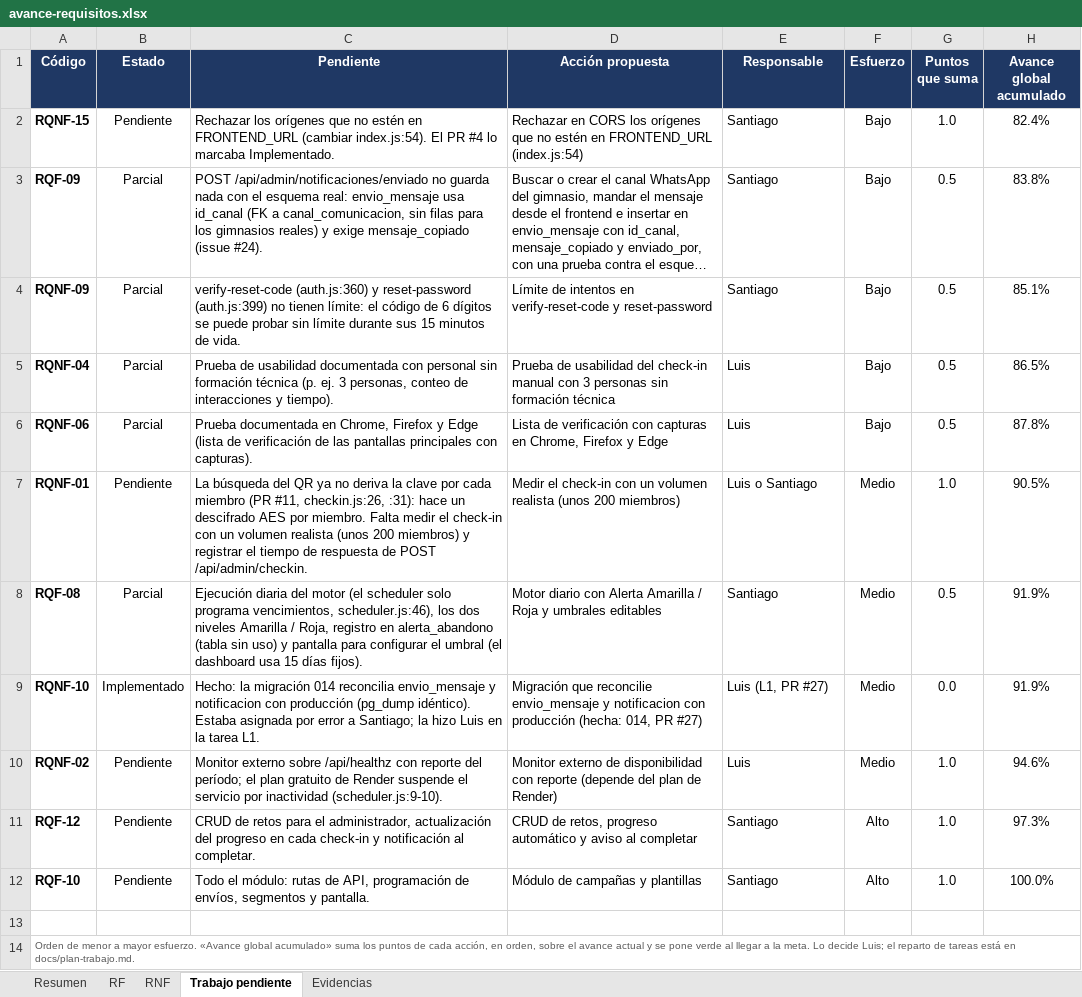
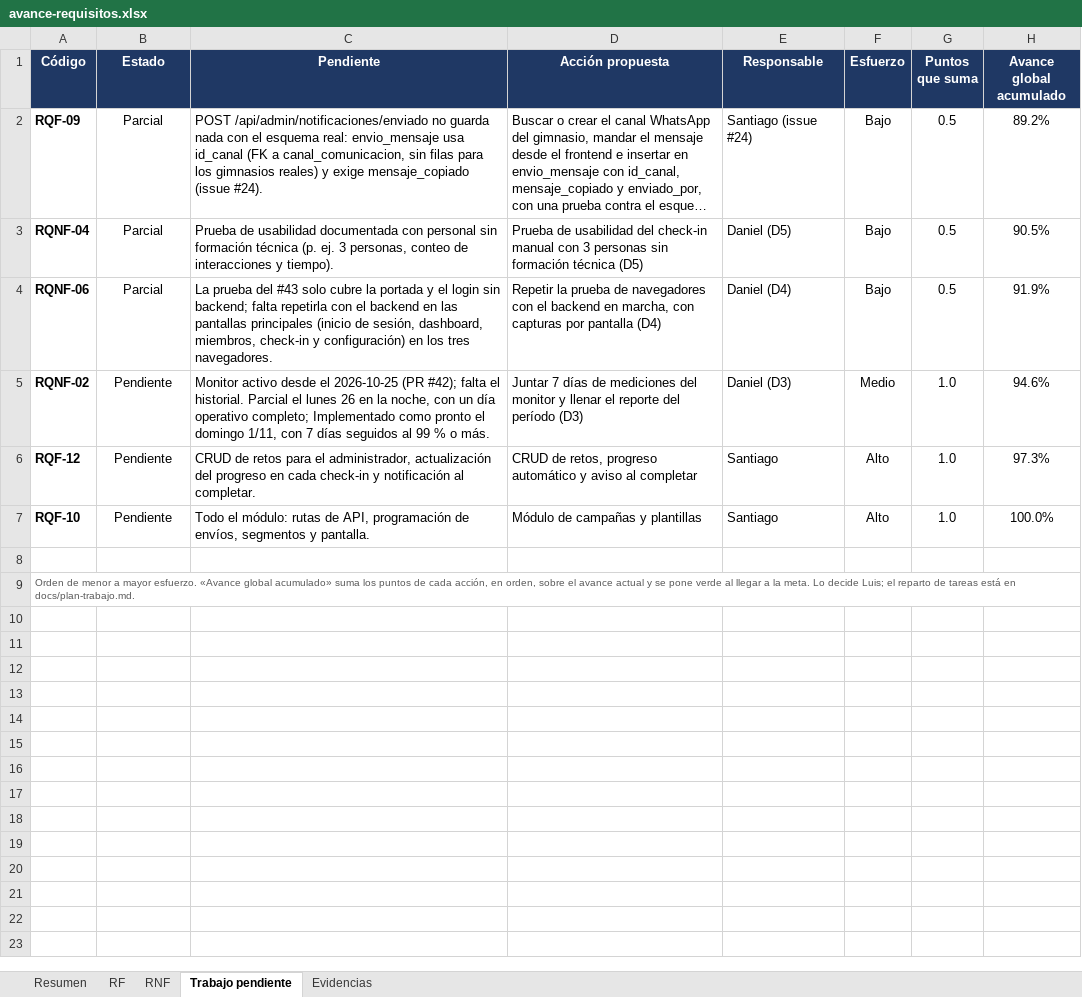
Before and after one commit to Luis140721/Proyecto_Fitloyalty, an Excel workbook: docs/avance-requisitos.xlsx, sheet Trabajo pendiente, drawn as a sheet; long unchanged cells end in …; values as stored, in another font and other column widths than the file's, no borders; conditional formats not drawn; removed rows and columns are numbered as before the commit, all else as after; the diff names each change by its address in the sheet, - before the commit and + after, or states it on an @@ line.

Commit message:
docs(avance): RQF-08, RQNF-01, RQNF-15 y RQNF-09 Implementados en el Excel (87,8 %)
- RQF-08 (PR #39), decision de Luis, con sus observaciones (campana del
  job diario, Render a las 8:00, tres calculos de en riesgo, dias en UTC).
- RQNF-01 (PR #40): check-in con 200 miembros, p95 de milisegundos.
- RQNF-15 y RQNF-09 (PR #28): 403 CORS_BLOCKED y tres limitadores; regla
  de no poner previews en FRONTEND_URL (buildAcceptUrl).
- RQNF-07 cierra la observacion del CI (PR #41); RQNF-02 con el monitor
  activo y su calendario (PR #42); RQNF-06 con la evidencia del #43.
- RQF-13 y RQF-14: el monitor mantiene despierto a Render en horario.
- RQF-22 y RQF-17: el #28 agrega los limites de intentos que faltaban.
- Trabajo pendiente: quedan RQF-09, RQNF-04, RQNF-06, RQNF-02, RQF-12 y
  RQF-10; RQF-09 y RQNF-04 pasan el 90 %.

Editado con Excel por COM. Avance: 32,5 de 37 = 87,8 % (RF 88,6 %, RNF 86,7 %).

```diff
--- a/docs/avance-requisitos.xlsx (sheet Trabajo pendiente)
+++ b/docs/avance-requisitos.xlsx (sheet Trabajo pendiente)
-row 2: RQNF-15 | Pendiente | Rechazar los orígenes que no estén en FRONTEND_URL (cambiar index.js:54). El PR #4 lo marcaba Implementado. | Rechazar en CORS los orígenes que no estén en FRONTEND_URL (index.js:54) | Santiago | Bajo | 1.0 | 82.4%
-E2 (Responsable): Santiago
+E2 (Responsable): Santiago (issue #24)
-H2 (Avance global acumulado): 83.8%
+H2 (Avance global acumulado): 89.2%
-row 4: RQNF-09 | Parcial | verify-reset-code (auth.js:360) y reset-password (auth.js:399) no tienen límite: el código de 6 dígitos se puede probar sin límite durante sus 15 minutos de vida. | Límite de intentos en verify-reset-code y reset-password | Santiago | Bajo | 0.5 | 85.1%
-D3 (Acción propuesta): …formación técnica
+D3 (Acción propuesta): …formación técnica (D5)
-E3 (Responsable): Luis
+E3 (Responsable): Daniel (D5)
-H3 (Avance global acumulado): 86.5%
+H3 (Avance global acumulado): 90.5%
-C4 (Pendiente): Prueba documentada en Chrome, Firefox y Edge (lista de verificación de las pantallas principales con capturas).
+C4 (Pendiente): La prueba del #43 solo cubre la portada y el login sin backend; falta repetirla con el backend en las pantallas principales (inicio de sesión, dashboard, miembros, check-in y configuración) en los tres navegadores.
-D4 (Acción propuesta): Lista de verificación con capturas en Chrome, Firefox y Edge
+D4 (Acción propuesta): Repetir la prueba de navegadores con el backend en marcha, con capturas por pantalla (D4)
-E4 (Responsable): Luis
+E4 (Responsable): Daniel (D4)
-H4 (Avance global acumulado): 87.8%
+H4 (Avance global acumulado): 91.9%
-row 7: RQNF-01 | Pendiente | La búsqueda del QR ya no deriva la clave por cada miembro (PR #11, checkin.js:26, :31): hace un descifrado AES por miembro. Falta medir el check-in con un volumen realista (unos 200 miembros) y registrar el tiempo de respuesta de POST /api/admin/checkin. | Medir el check-in con un volumen realista (unos 200 miembros) | Luis o Santiago | Medio | 1.0 | 90.5%
-row 8: RQF-08 | Parcial | Ejecución diaria del motor (el scheduler solo programa vencimientos, scheduler.js:46), los dos niveles Amarilla / Roja, registro en alerta_abandono (tabla sin uso) y pantalla para configurar el umbral (el dashboard usa 15 días fijos). | Motor diario con Alerta Amarilla / Roja y umbrales editables | Santiago | Medio | 0.5 | 91.9%
-row 9: RQNF-10 | Implementado | Hecho: la migración 014 reconcilia envio_mensaje y notificacion con producción (pg_dump idéntico). Estaba asignada por error a Santiago; la hizo Luis en la tarea L1. | Migración que reconcilie envio_mensaje y notificacion con producción (hecha: 014, PR #27) | Luis (L1, PR #27) | Medio | 0.0 | 91.9%
-C5 (Pendiente): Monitor externo sobre /api/healthz con reporte del período; el plan gratuito de Render suspende el servicio por inactividad (scheduler.js:9-10).
+C5 (Pendiente): Monitor activo desde el 2026-10-25 (PR #42); falta el historial. Parcial el lunes 26 en la noche, con un día operativo completo; Implementado como pronto el domingo 1/11, con 7 días seguidos al 99 % o más.
-D5 (Acción propuesta): Monitor externo de disponibilidad con reporte (depende del plan de Render)
+D5 (Acción propuesta): Juntar 7 días de mediciones del monitor y llenar el reporte del período (D3)
-E5 (Responsable): Luis
+E5 (Responsable): Daniel (D3)
```
Also changed, not shown: sheet Resumen, sheet Evidencias, sheet RNF, sheet RF, formulas that keep their value, charts or pictures.
